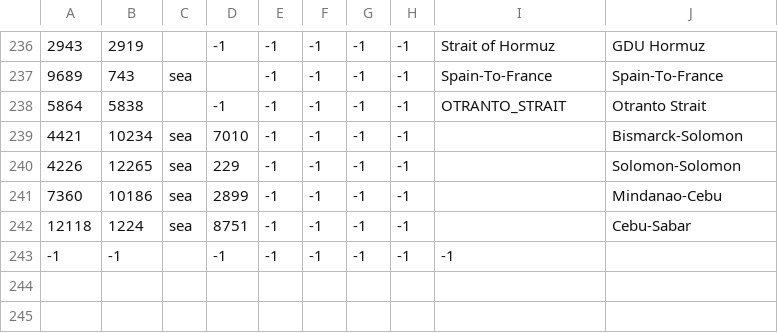
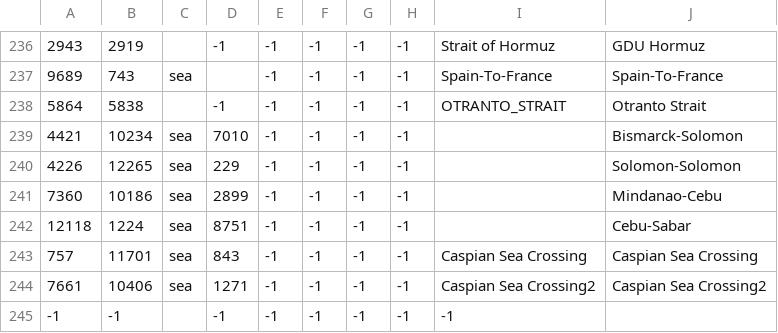
Before and after one commit to seekaytoopro/srhoi4, a CSV file: map/adjacencies.csv, drawn as a sheet; only a part is shown, gaps mark what is left out.

Commit message:
Raj research speed idea. add caspian sea crossings for Soviet

```diff
--- a/map/adjacencies.csv
+++ b/map/adjacencies.csv
@@ -242,2 +242,4 @@
 12118;1224;sea;8751;-1;-1;-1;-1;;Cebu-Sabar
+757;11701;sea;843;-1;-1;-1;-1;Caspian Sea Crossing;Caspian Sea Crossing
+7661;10406;sea;1271;-1;-1;-1;-1;Caspian Sea Crossing2;Caspian Sea Crossing2
 -1;-1;;-1;-1;-1;-1;-1;-1
```
Also changed, not shown: 10 other files.
